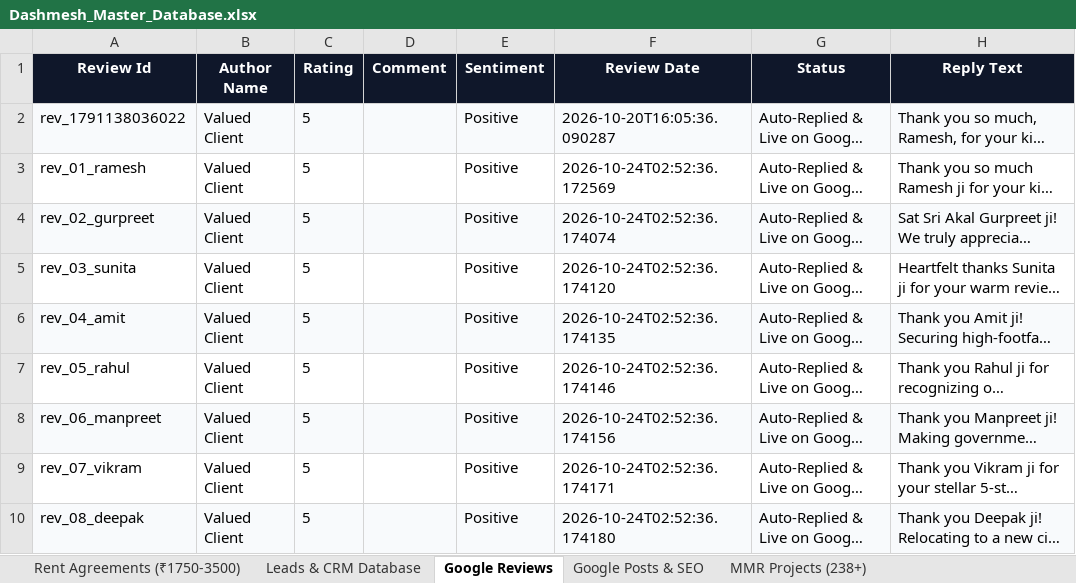
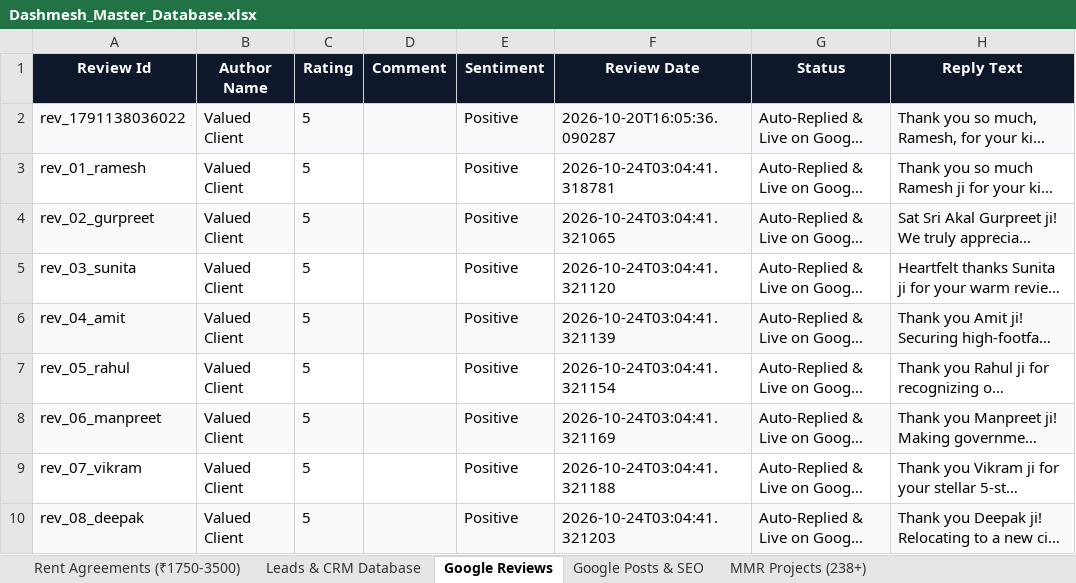
Before and after one commit to satnamsinghvohra20-art/Google-Auto-AI-work-, an Excel workbook: data/Dashmesh_Master_Database.xlsx, sheet Google Reviews, drawn as a sheet; only a part is shown; long unchanged cells end in …; values as stored, in another font and other column widths than the file's, no borders; the diff names each change by its address in the sheet, - before the commit and + after, or states it on an @@ line.

```diff
--- a/data/Dashmesh_Master_Database.xlsx (sheet Google Reviews)
+++ b/data/Dashmesh_Master_Database.xlsx (sheet Google Reviews)
-F3 (Review Date): 2026-10-24T02:52:36.172569
+F3 (Review Date): 2026-10-24T03:04:41.318781
-F4 (Review Date): 2026-10-24T02:52:36.174074
+F4 (Review Date): 2026-10-24T03:04:41.321065
-F5 (Review Date): 2026-10-24T02:52:36.174120
+F5 (Review Date): 2026-10-24T03:04:41.321120
-F6 (Review Date): 2026-10-24T02:52:36.174135
+F6 (Review Date): 2026-10-24T03:04:41.321139
-F7 (Review Date): 2026-10-24T02:52:36.174146
+F7 (Review Date): 2026-10-24T03:04:41.321154
-F8 (Review Date): 2026-10-24T02:52:36.174156
+F8 (Review Date): 2026-10-24T03:04:41.321169
-F9 (Review Date): 2026-10-24T02:52:36.174171
+F9 (Review Date): 2026-10-24T03:04:41.321188
-F10 (Review Date): 2026-10-24T02:52:36.174180
+F10 (Review Date): 2026-10-24T03:04:41.321203
```
Also changed, not shown: sheet Leads & CRM Database, 5 other files.
